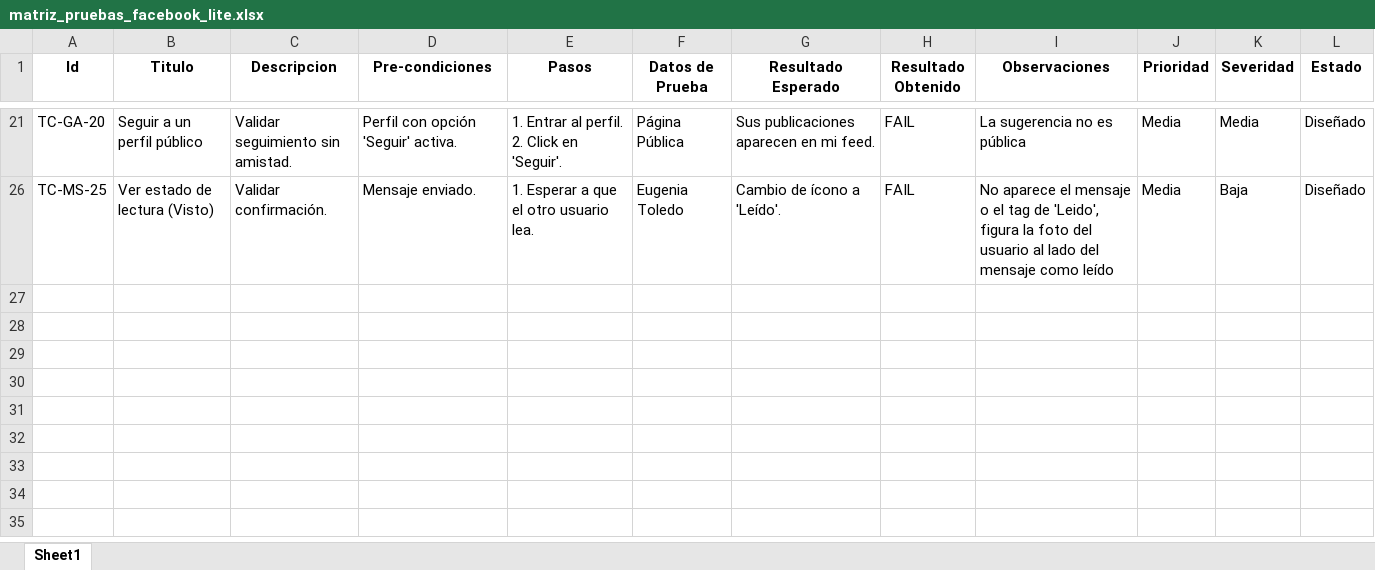
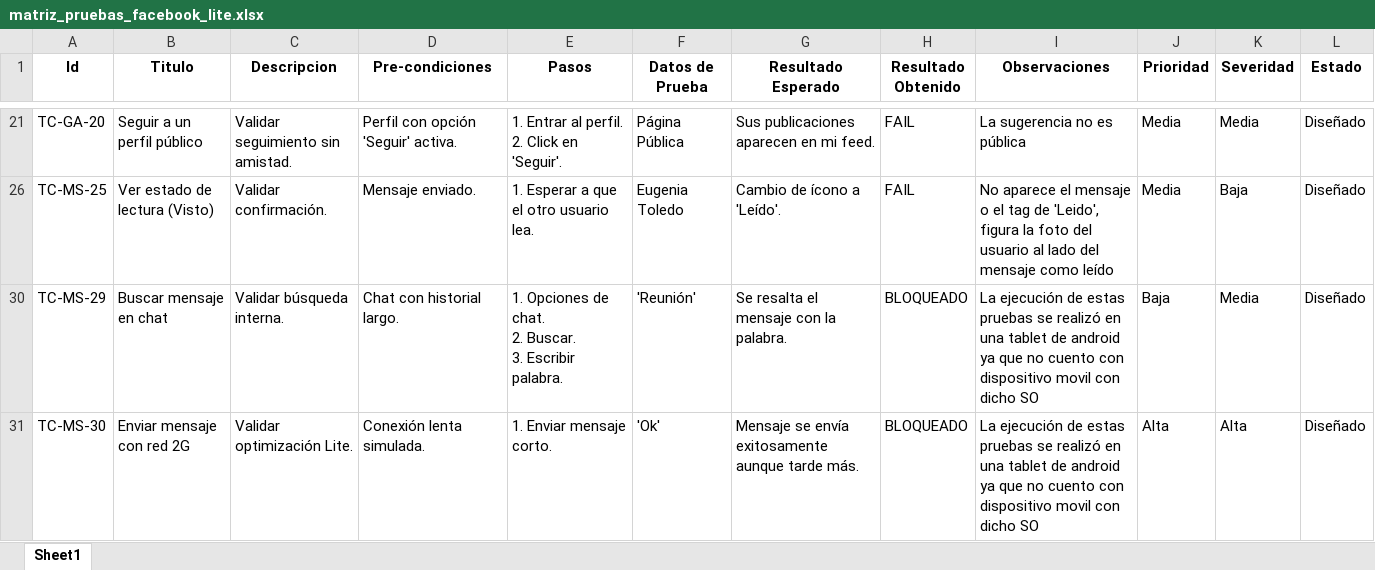
Before and after one commit to EugeniaToledo/ProyectoFinal-ToledoMariaEugenia, an Excel workbook: casos_de_prueba/matriz_pruebas_facebook_lite.xlsx, sheet Sheet1, drawn as a sheet; only a part is shown, gaps mark what is left out; values as stored, in another font and other column widths than the file's, no borders; conditional formats not drawn; ↵ is a line break in a cell; the diff names each change by its address in the sheet, - before the commit and + after, or states it on an @@ line.

```diff
--- a/casos_de_prueba/matriz_pruebas_facebook_lite.xlsx (sheet Sheet1)
+++ b/casos_de_prueba/matriz_pruebas_facebook_lite.xlsx (sheet Sheet1)
@@ row 30 unhidden: TC-MS-29 | Buscar mensaje en chat | Validar búsqueda interna. | Chat con historial largo. | 1. Opciones de chat. ↵ 2. Buscar. ↵ 3. Escribir palabra. | 'Reunión' | Se resalta el mensaje con la palabra. | BLOQUEADO | La ejecución de estas pruebas se realizó en una tablet de android ya que no cuento con dispositivo movil con dicho SO | Baja | Media | Diseñado @@
@@ row 31 unhidden: TC-MS-30 | Enviar mensaje con red 2G | Validar optimización Lite. | Conexión lenta simulada. | 1. Enviar mensaje corto. | 'Ok' | Mensaje se envía exitosamente aunque tarde más. | BLOQUEADO | La ejecución de estas pruebas se realizó en una tablet de android ya que no cuento con dispositivo movil con dicho SO | Alta | Alta | Diseñado @@
```
Also changed, not shown: 1 other file.
